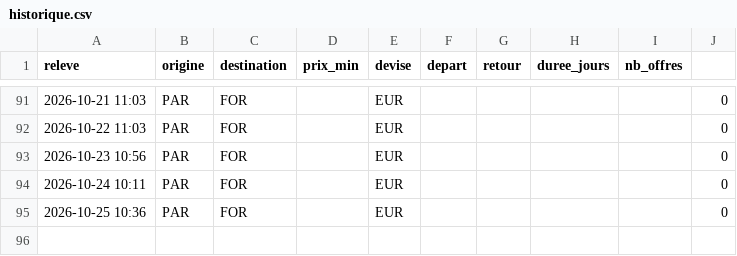
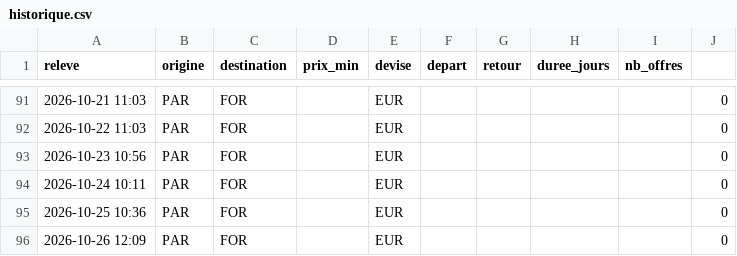
Before and after one commit to Pikolop98/veille-vols, a CSV file: historique.csv, drawn as a sheet; only a part is shown, gaps mark what is left out.

```diff
--- a/historique.csv
+++ b/historique.csv
@@ -95 +95,2 @@ releve,origine,destination,prix_min,devise,depart,retour,duree_jours,nb_offres
 2026-10-25 10:36,PAR,FOR,,EUR,,,,,0
+2026-10-26 12:09,PAR,FOR,,EUR,,,,,0
```
Also changed, not shown: 2 other files.
